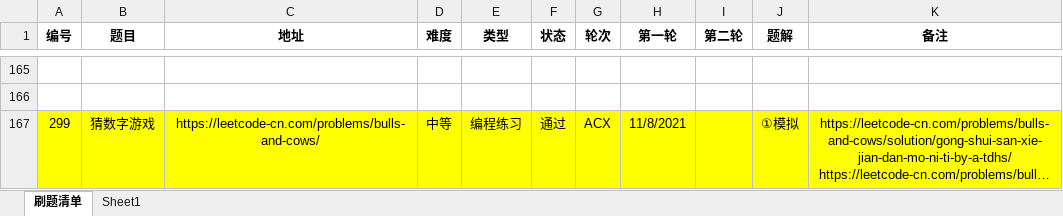
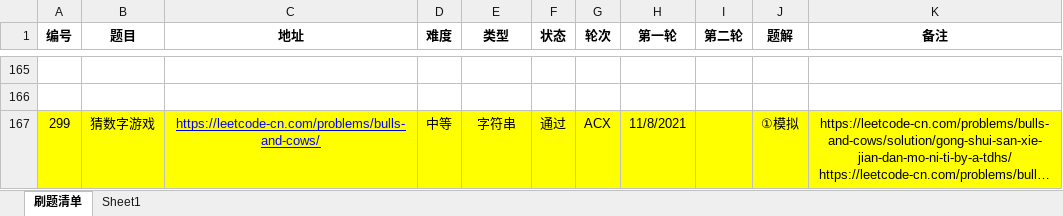
Before and after one commit to moonspiritacm/JAcm-Leetcode, an Excel workbook: README.xlsx, sheet 刷题清单, drawn as a sheet; only a part is shown, gaps mark what is left out; long unchanged cells end in …; values as stored, in another font and other column widths than the file's, no borders; the diff names each change by its address in the sheet, - before the commit and + after, or states it on an @@ line.

```diff
--- a/README.xlsx (sheet 刷题清单)
+++ b/README.xlsx (sheet 刷题清单)
@@ C167 underline: off → on, text colour: black → #0000FF @@
-E167 (类型): 编程练习
+E167 (类型): 字符串
```
Also changed, not shown: 1 other file.
